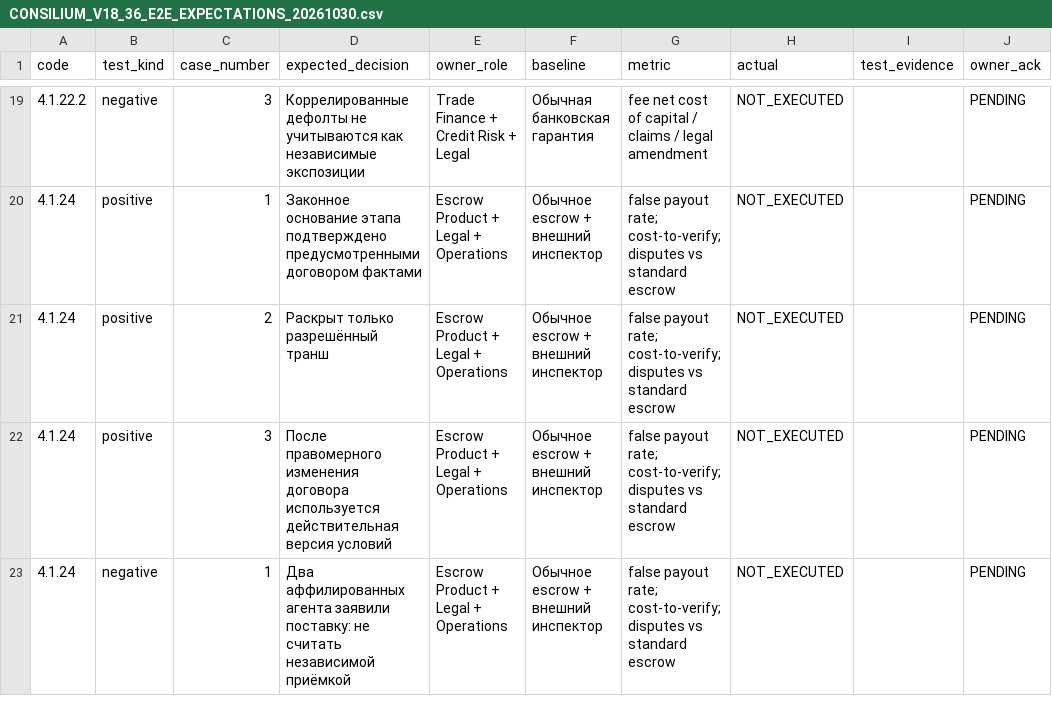
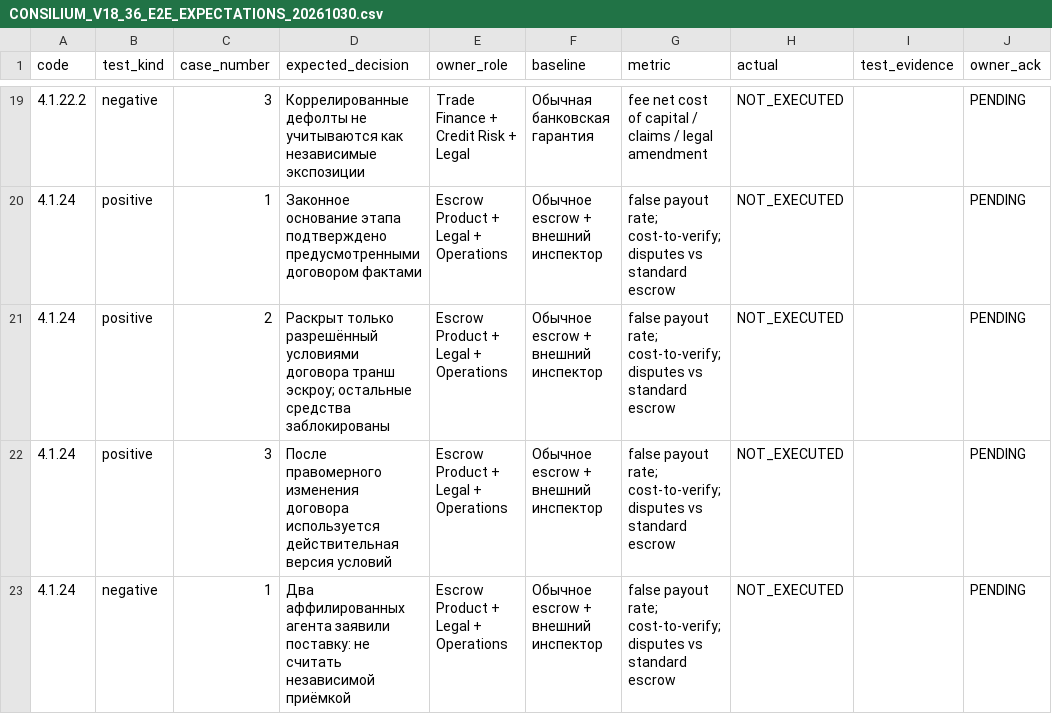
Before and after one commit to Podtverzhdeno/Research-Agents, a CSV file: DISCUSSIONS/CONSILIUM_V18_36_E2E_EXPECTATIONS_20261030.csv, drawn as a sheet; only a part is shown, gaps mark what is left out.

Commit message:
docs(consilium): make escrow expected case legally explicit and verifiable

```diff
--- a/DISCUSSIONS/CONSILIUM_V18_36_E2E_EXPECTATIONS_20261030.csv
+++ b/DISCUSSIONS/CONSILIUM_V18_36_E2E_EXPECTATIONS_20261030.csv
@@ -20,3 +20,3 @@
 "4.1.24","positive","1","Законное основание этапа подтверждено предусмотренными договором фактами","Escrow Product + Legal + Operations","Обычное escrow + внешний инспектор","false payout rate; cost-to-verify; disputes vs standard escrow","NOT_EXECUTED","","PENDING"
-"4.1.24","positive","2","Раскрыт только разрешённый транш","Escrow Product + Legal + Operations","Обычное escrow + внешний инспектор","false payout rate; cost-to-verify; disputes vs standard escrow","NOT_EXECUTED","","PENDING"
+"4.1.24","positive","2","Раскрыт только разрешённый условиями договора транш эскроу; остальные средства заблокированы","Escrow Product + Legal + Operations","Обычное escrow + внешний инспектор","false payout rate; cost-to-verify; disputes vs standard escrow","NOT_EXECUTED","","PENDING"
 "4.1.24","positive","3","После правомерного изменения договора используется действительная версия условий","Escrow Product + Legal + Operations","Обычное escrow + внешний инспектор","false payout rate; cost-to-verify; disputes vs standard escrow","NOT_EXECUTED","","PENDING"
```
